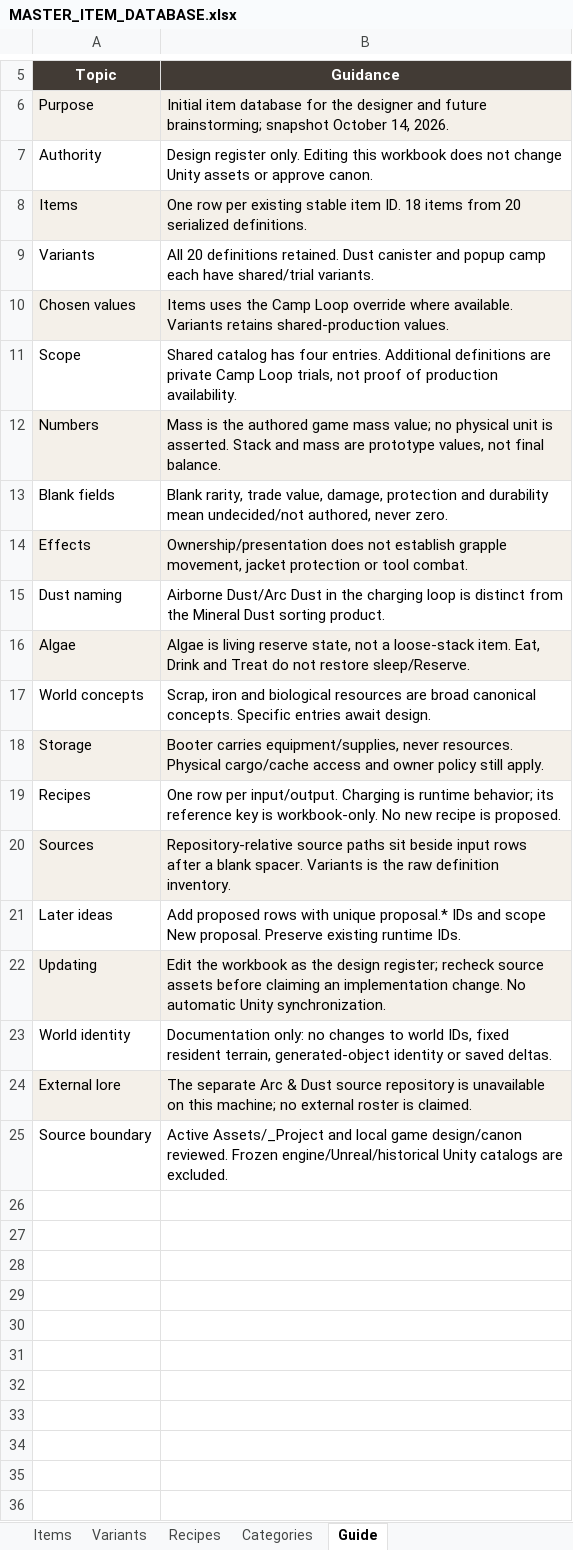
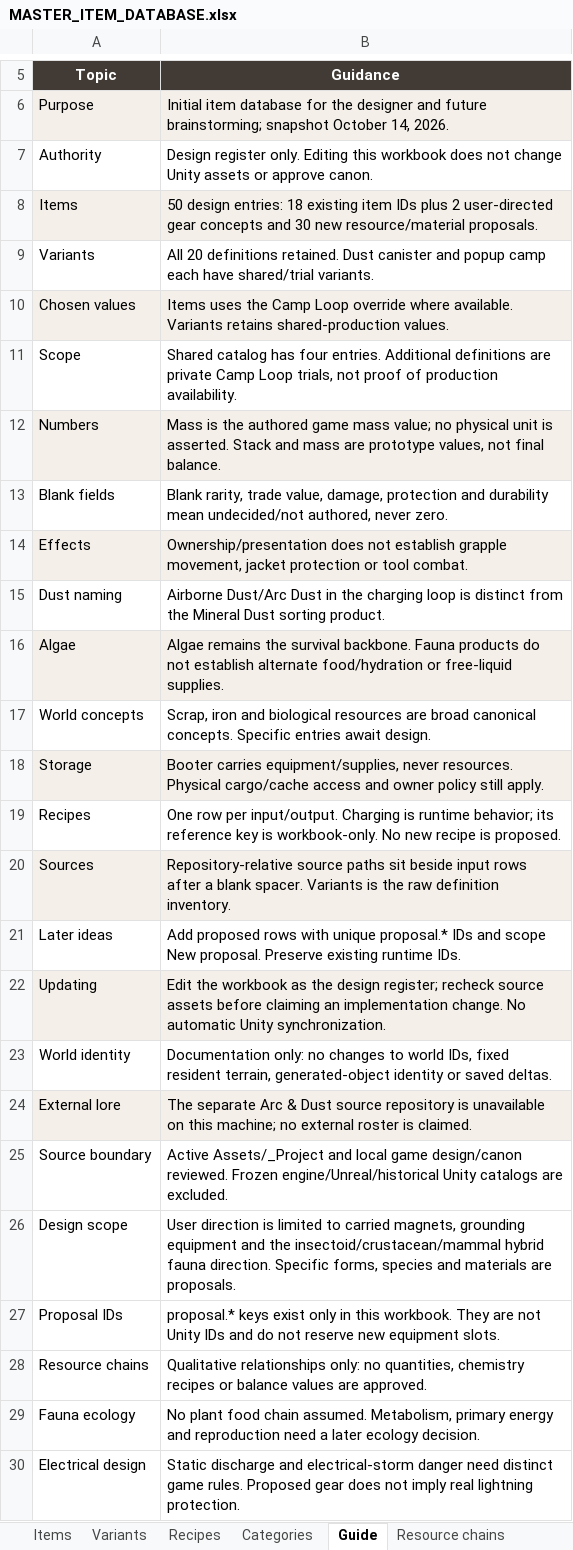
Before and after one commit to sleepyseamonster/Booter-BigARM, an Excel workbook: Docs/Design/Items/MASTER_ITEM_DATABASE.xlsx, sheet Guide, drawn as a sheet; only a part is shown, gaps mark what is left out; values as stored, in another font and other column widths than the file's, no borders; table styles not drawn; the diff names each change by its address in the sheet, - before the commit and + after, or states it on an @@ line.

Commit message:
Expand item brainstorming with field gear resources and hybrid fauna

```diff
--- a/Docs/Design/Items/MASTER_ITEM_DATABASE.xlsx (sheet Guide)
+++ b/Docs/Design/Items/MASTER_ITEM_DATABASE.xlsx (sheet Guide)
+sheet tab: Resource chains
-B8 (Guidance): One row per existing stable item ID. 18 items from 20 serialized definitions.
+B8 (Guidance): 50 design entries: 18 existing item IDs plus 2 user-directed gear concepts and 30 new resource/material proposals.
-B16 (Guidance): Algae is living reserve state, not a loose-stack item. Eat, Drink and Treat do not restore sleep/Reserve.
+B16 (Guidance): Algae remains the survival backbone. Fauna products do not establish alternate food/hydration or free-liquid supplies.
+row 26: Design scope | User direction is limited to carried magnets, grounding equipment and the insectoid/crustacean/mammal hybrid fauna direction. Specific forms, species and materials are proposals.
+row 27: Proposal IDs | proposal.* keys exist only in this workbook. They are not Unity IDs and do not reserve new equipment slots.
+row 28: Resource chains | Qualitative relationships only: no quantities, chemistry recipes or balance values are approved.
+row 29: Fauna ecology | No plant food chain assumed. Metabolism, primary energy and reproduction need a later ecology decision.
+row 30: Electrical design | Static discharge and electrical-storm danger need distinct game rules. Proposed gear does not imply real lightning protection.
```
Also changed, not shown: sheet Items, sheet Categories, other sheet tabs, 1 other file.
